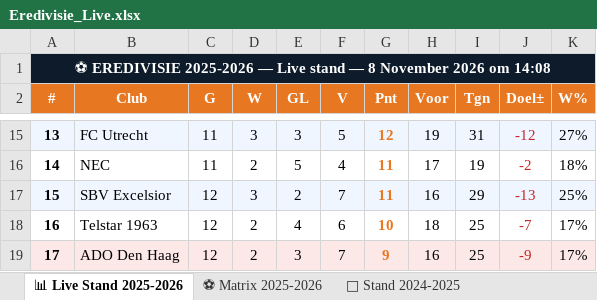
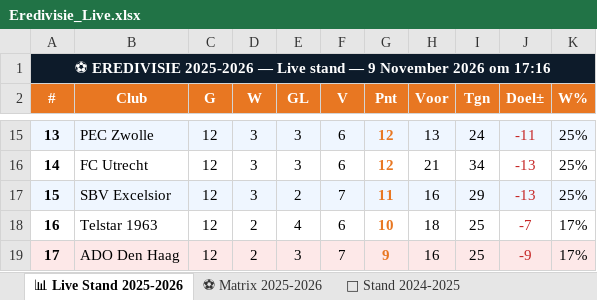
Before and after one commit to Graceland1502/Eredivisie, an Excel workbook: Eredivisie_Live.xlsx, sheet 📊 Live Stand 2025-2026, drawn as a sheet; only a part is shown, gaps mark what is left out; values as stored, in another font and other column widths than the file's, no borders; the diff covers the shown part only; the diff names each change by its address in the sheet, - before the commit and + after, or states it on an @@ line.

```diff
--- a/Eredivisie_Live.xlsx (sheet 📊 Live Stand 2025-2026)
+++ b/Eredivisie_Live.xlsx (sheet 📊 Live Stand 2025-2026)
-A1 (#): …stand — 8 November 2026 om 14:08
+A1 (#): …stand — 9 November 2026 om 17:16
-B15 (Club): FC Utrecht
+B15 (Club): PEC Zwolle
-C15:C16 (G): 11
+C15:C16 (G): 12
-F15 (V): 5
+F15 (V): 6
-H15 (Voor): 19
+H15 (Voor): 13
-I15 (Tgn): 31
+I15 (Tgn): 24
-J15 (Doel±): -12
+J15 (Doel±): -11
-K15 (W%): 27%
+K15 (W%): 25%
-B16 (Club): NEC
+B16 (Club): FC Utrecht
-D16 (W): 2
+D16 (W): 3
-E16 (GL): 5
+E16 (GL): 3
-F16 (V): 4
+F16 (V): 6
-G16 (Pnt): 11
+G16 (Pnt): 12
-H16 (Voor): 17
+H16 (Voor): 21
-I16 (Tgn): 19
+I16 (Tgn): 34
-J16 (Doel±): -2
+J16 (Doel±): -13
-K16 (W%): 18%
+K16 (W%): 25%
```
Also changed, not shown: 58 edited cells and cell formats elsewhere in this sheet, sheet ⚽ Matrix 2025-2026, sheet 📈 Statistieken.
